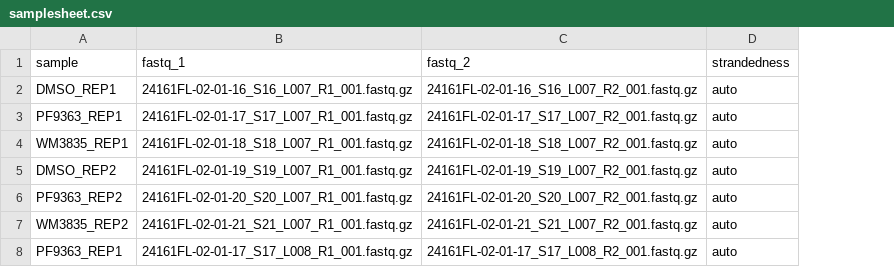
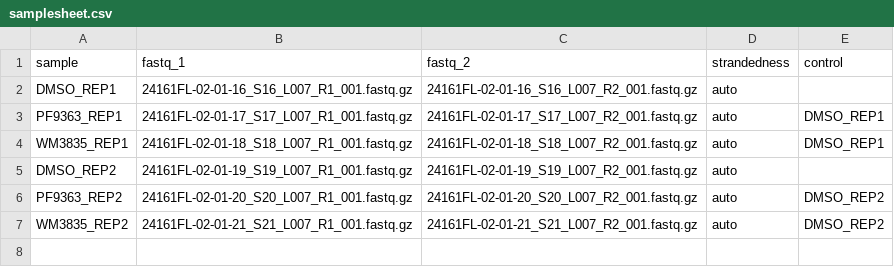
Before and after one commit to BenMartinLab/squire, a CSV file: samplesheet.csv, drawn as a sheet; removed rows and columns are numbered as before the commit, all else as after; the diff names each change by its address in the sheet, - before the commit and + after, or states it on an @@ line.

Commit message:
Use samplesheet in squire-call.sh

```diff
--- a/samplesheet.csv
+++ b/samplesheet.csv
+column E (control), rows 3-7: DMSO_REP1 | DMSO_REP1 |  | DMSO_REP2 | DMSO_REP2
-row 8: PF9363_REP1 | 24161FL-02-01-17_S17_L008_R1_001.fastq.gz | 24161FL-02-01-17_S17_L008_R2_001.fastq.gz | auto
```
Also changed, not shown: 2 other files.
